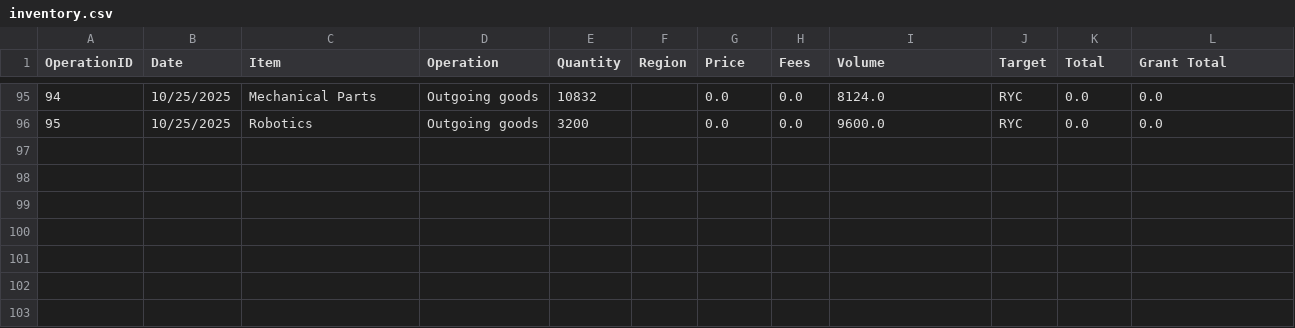
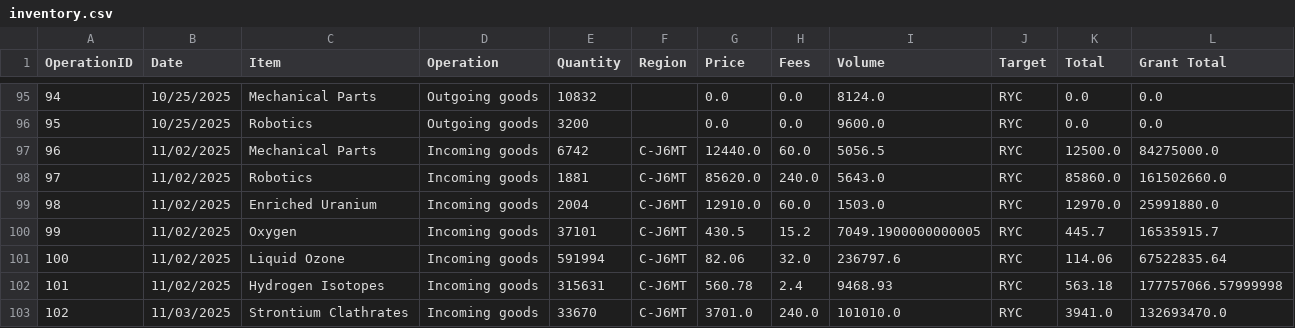
Before and after one commit to niki8885/EveTrade, a CSV file: fuel/inventory.csv, drawn as a sheet; only a part is shown, gaps mark what is left out.

```diff
--- a/fuel/inventory.csv
+++ b/fuel/inventory.csv
@@ -96 +96,8 @@ OperationID,Date,Item,Operation,Quantity,Region,Price,Fees,Volume,Target,Total,G
 95,10/25/2025,Robotics,Outgoing goods,3200,,0.0,0.0,9600.0,RYC,0.0,0.0
+96,11/02/2025,Mechanical Parts,Incoming goods,6742,C-J6MT,12440.0,60.0,5056.5,RYC,12500.0,84275000.0
+97,11/02/2025,Robotics,Incoming goods,1881,C-J6MT,85620.0,240.0,5643.0,RYC,85860.0,161502660.0
+98,11/02/2025,Enriched Uranium,Incoming goods,2004,C-J6MT,12910.0,60.0,1503.0,RYC,12970.0,25991880.0
+99,11/02/2025,Oxygen,Incoming goods,37101,C-J6MT,430.5,15.2,7049.1900000000005,RYC,445.7,16535915.7
+100,11/02/2025,Liquid Ozone,Incoming goods,591994,C-J6MT,82.06,32.0,236797.6,RYC,114.06,67522835.64
+101,11/02/2025,Hydrogen Isotopes,Incoming goods,315631,C-J6MT,560.78,2.4,9468.93,RYC,563.18,177757066.57999998
+102,11/03/2025,Strontium Clathrates,Incoming goods,33670,C-J6MT,3701.0,240.0,101010.0,RYC,3941.0,132693470.0
```
Also changed, not shown: 16 other files.
